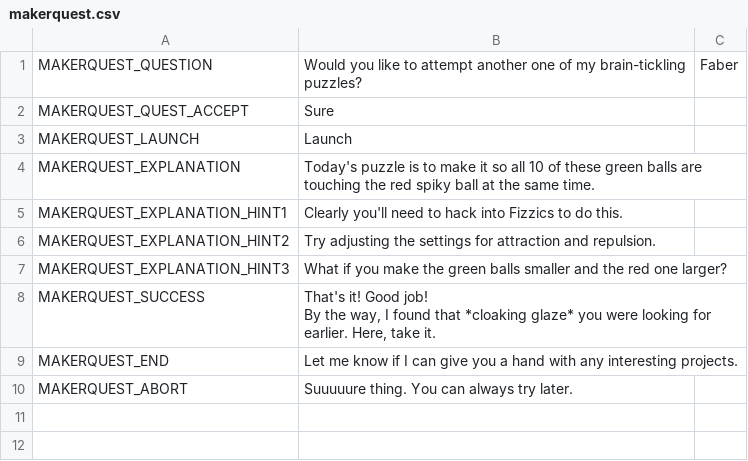
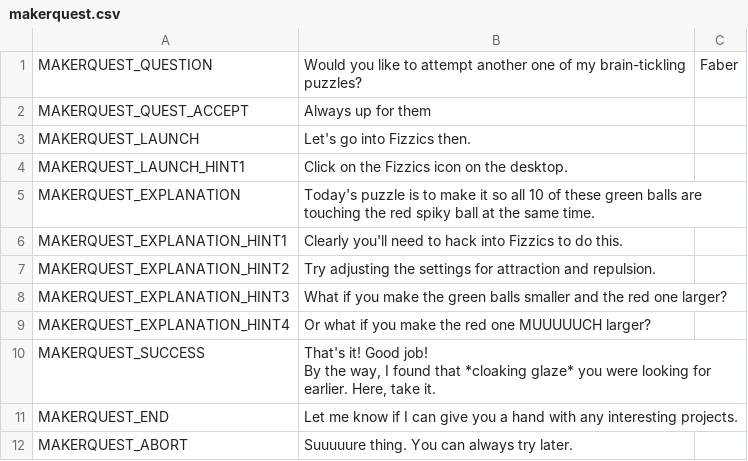
Before and after one commit to endlessm/clubhouse, a CSV file: data/quests_strings/makerquest.csv, drawn as a sheet.

Commit message:
quests: Use the Fizzics app in the Maker quest
https://phabricator.endlessm.com/T25830

```diff
--- a/data/quests_strings/makerquest.csv
+++ b/data/quests_strings/makerquest.csv
@@ -1,4 +1,5 @@
 MAKERQUEST_QUESTION,Would you like to attempt another one of my brain-tickling puzzles?,Faber,,,
-MAKERQUEST_QUEST_ACCEPT,Sure,,,,
-MAKERQUEST_LAUNCH,Launch,,,,
+MAKERQUEST_QUEST_ACCEPT,Always up for them,,,,
+MAKERQUEST_LAUNCH,Let's go into Fizzics then.,,,,
+MAKERQUEST_LAUNCH_HINT1,Click on the Fizzics icon on the desktop.,,,,
 MAKERQUEST_EXPLANATION,Today's puzzle is to make it so all 10 of these green balls are touching the red spiky ball at the same time.,,,,
@@ -7,2 +8,3 @@ MAKERQUEST_EXPLANATION_HINT2,Try adjusting the settings for attraction and repul
 MAKERQUEST_EXPLANATION_HINT3,What if you make the green balls smaller and the red one larger?,,,,
+MAKERQUEST_EXPLANATION_HINT4,Or what if you make the red one MUUUUUCH larger?,,,,
 MAKERQUEST_SUCCESS,"That's it! Good job!
```
Also changed, not shown: 1 other file.
